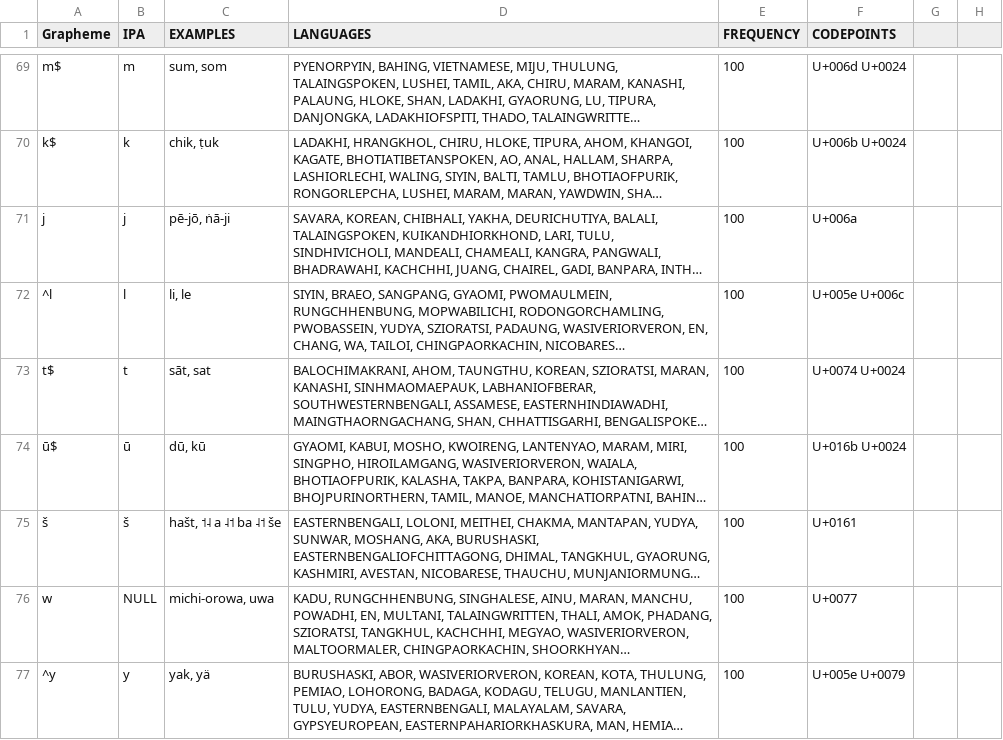
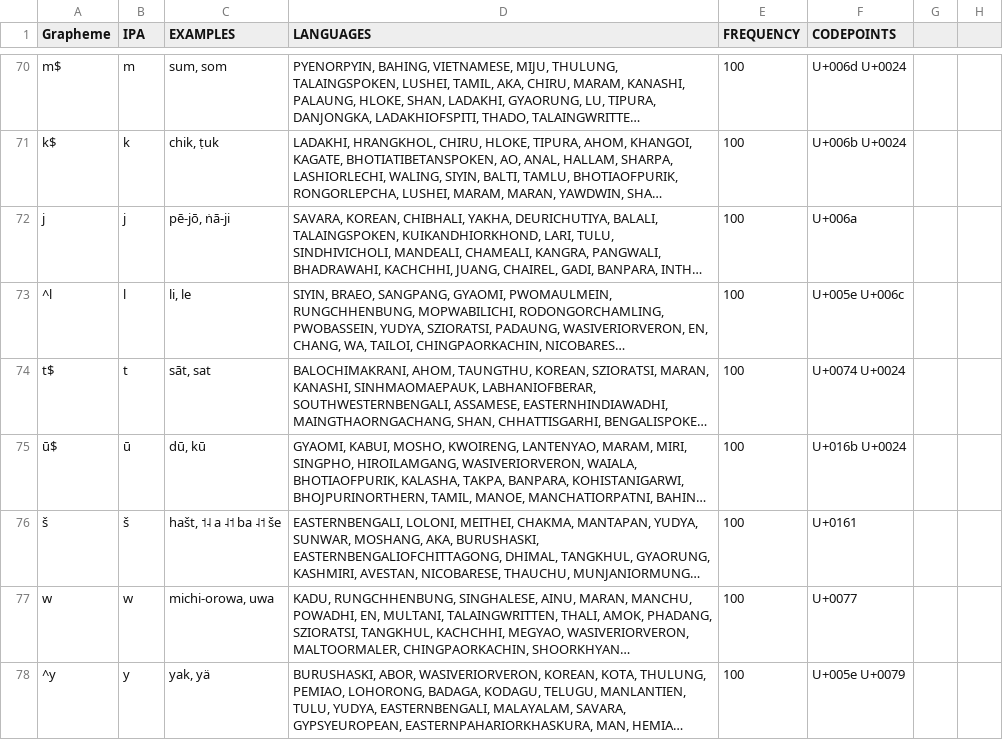
Before and after one commit to lexibank/lsi, a TSV file: etc/orthography.tsv, drawn as a sheet; only a part is shown, gaps mark what is left out; long unchanged cells end in …; addresses are those after the commit; the diff covers the shown part only; the diff names each change by its address in the sheet, - before the commit and + after, or states it on an @@ line.

```diff
--- a/etc/orthography.tsv
+++ b/etc/orthography.tsv
-B77 (IPA): NULL
+B77 (IPA): w
```
Also changed, not shown: 8 added rows and 17 edited cells elsewhere in this file.
